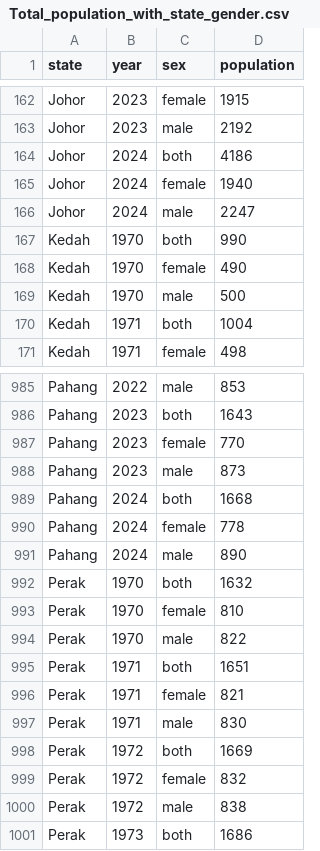
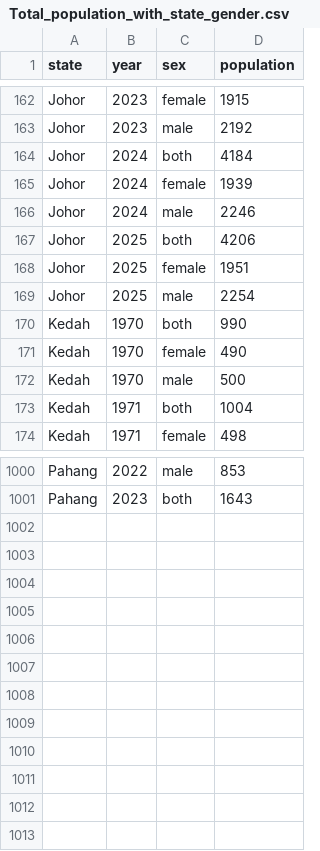
Before and after one commit to TerrenceSiau0304/Immigration-visualization, a CSV file: data/Total_population_with_state_gender.csv, drawn as a sheet; only a part is shown, gaps mark what is left out; the diff covers the shown part only.

Commit message:
Reupload the total population of Malaysian with gender and state category

```diff
--- a/data/Total_population_with_state_gender.csv
+++ b/data/Total_population_with_state_gender.csv
@@ -163,5 +163,8 @@ Johor,2023,female,1915
 Johor,2023,male,2192
-Johor,2024,both,4186
-Johor,2024,female,1940
-Johor,2024,male,2247
+Johor,2024,both,4184
+Johor,2024,female,1939
+Johor,2024,male,2246
+Johor,2025,both,4206
+Johor,2025,female,1951
+Johor,2025,male,2254
 Kedah,1970,both,990
@@ -986,16 +1001 @@ Pahang,2022,male,853
 Pahang,2023,both,1643
-Pahang,2023,female,770
-Pahang,2023,male,873
-Pahang,2024,both,1668
-Pahang,2024,female,778
-Pahang,2024,male,890
-Perak,1970,both,1632
-Perak,1970,female,810
-Perak,1970,male,822
-Perak,1971,both,1651
-Perak,1971,female,821
-Perak,1971,male,830
-Perak,1972,both,1669
-Perak,1972,female,832
-Perak,1972,male,838
-Perak,1973,both,1686
```
Also changed, not shown: 12 added rows and 3 edited cells elsewhere in this file.
